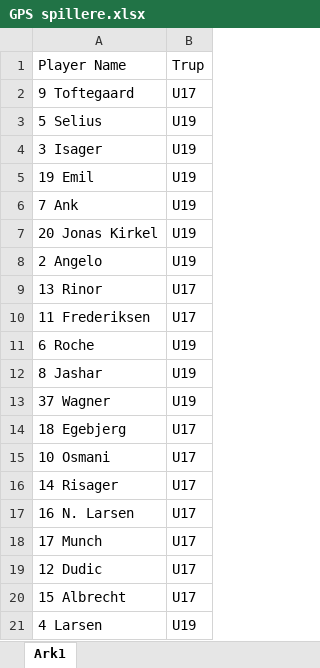
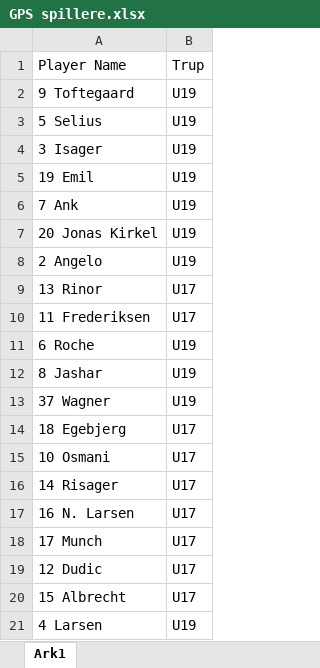
Before and after one commit to Seamus1992/AC-Horsens, an Excel workbook: GPS spillere.xlsx, sheet Ark1, drawn as a sheet; values as stored, in another font and other column widths than the file's, no borders; the diff names each change by its address in the sheet, - before the commit and + after, or states it on an @@ line.

```diff
--- a/GPS spillere.xlsx (sheet Ark1)
+++ b/GPS spillere.xlsx (sheet Ark1)
-B2: U17
+B2: U19
```
Also changed, not shown: 2 other files.
